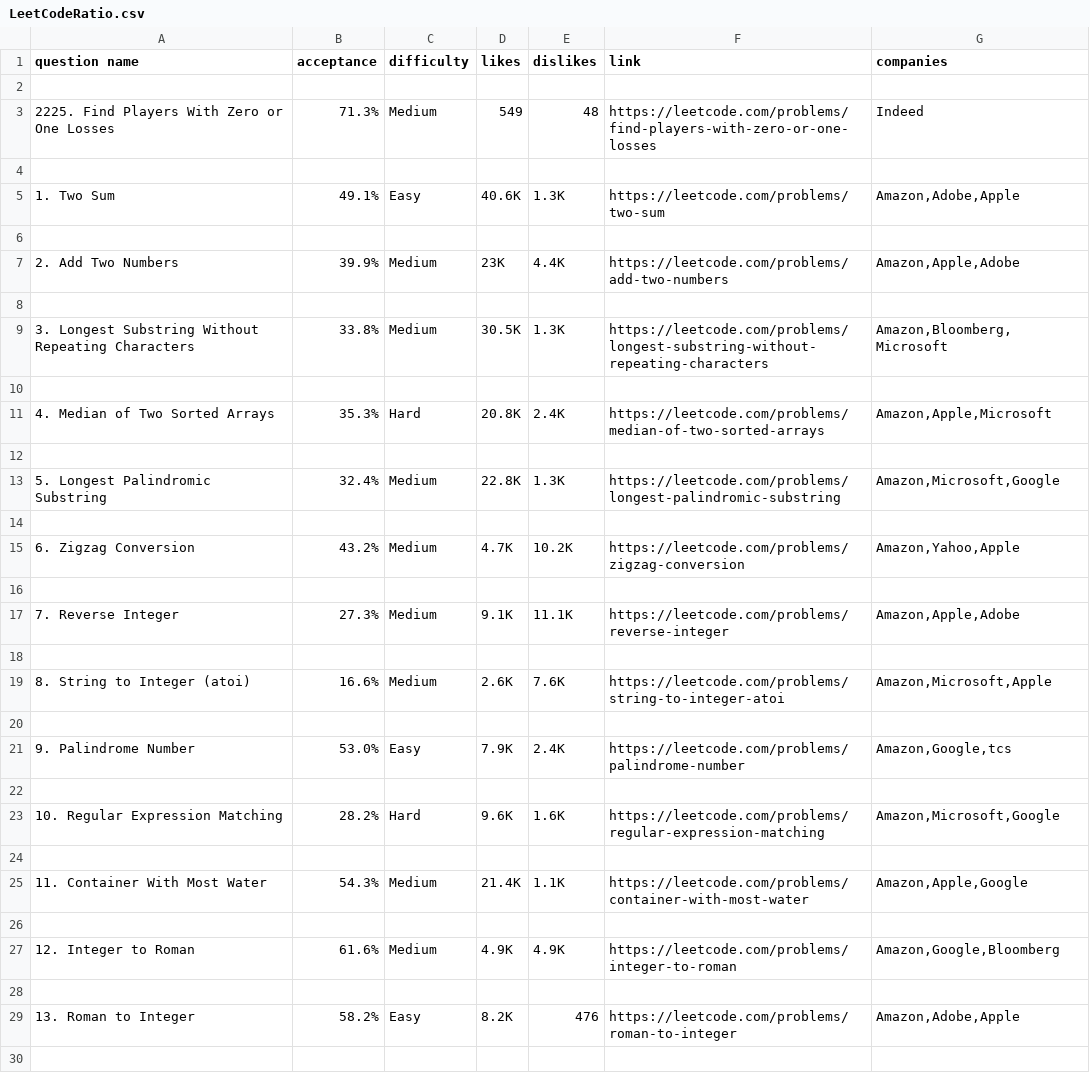
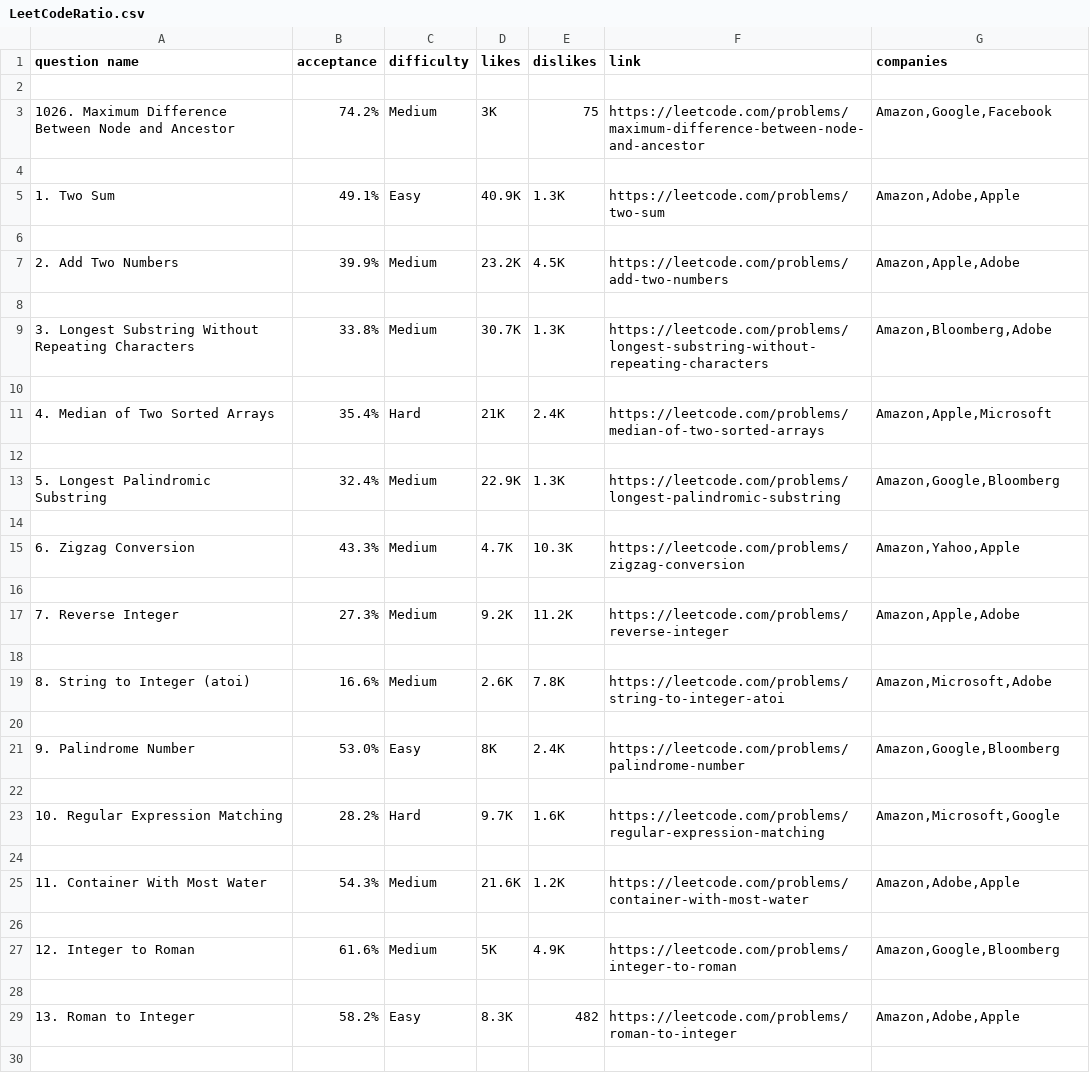
Before and after one commit to nekMont/HCC, a CSV file: LeetCodeRatio/LeetCodeRatio.csv, drawn as a sheet; only a part is shown; the diff covers the shown part only.

```diff
--- a/LeetCodeRatio/LeetCodeRatio.csv
+++ b/LeetCodeRatio/LeetCodeRatio.csv
@@ -2,29 +2,29 @@ question name,acceptance,difficulty,likes,dislikes,link,companies
 
-2225. Find Players With Zero or One Losses,71.3%,Medium,549,48,https://leetcode.com/problems/find-players-with-zero-or-one-losses,Indeed
+1026. Maximum Difference Between Node and Ancestor,74.2%,Medium,3K,75,https://leetcode.com/problems/maximum-difference-between-node-and-ancestor,"Amazon,Google,Facebook"
 
-1. Two Sum,49.1%,Easy,40.6K,1.3K,https://leetcode.com/problems/two-sum,"Amazon,Adobe,Apple"
+1. Two Sum,49.1%,Easy,40.9K,1.3K,https://leetcode.com/problems/two-sum,"Amazon,Adobe,Apple"
 
-2. Add Two Numbers,39.9%,Medium,23K,4.4K,https://leetcode.com/problems/add-two-numbers,"Amazon,Apple,Adobe"
+2. Add Two Numbers,39.9%,Medium,23.2K,4.5K,https://leetcode.com/problems/add-two-numbers,"Amazon,Apple,Adobe"
 
-3. Longest Substring Without Repeating Characters,33.8%,Medium,30.5K,1.3K,https://leetcode.com/problems/longest-substring-without-repeating-characters,"Amazon,Bloomberg,Microsoft"
+3. Longest Substring Without Repeating Characters,33.8%,Medium,30.7K,1.3K,https://leetcode.com/problems/longest-substring-without-repeating-characters,"Amazon,Bloomberg,Adobe"
 
-4. Median of Two Sorted Arrays,35.3%,Hard,20.8K,2.4K,https://leetcode.com/problems/median-of-two-sorted-arrays,"Amazon,Apple,Microsoft"
+4. Median of Two Sorted Arrays,35.4%,Hard,21K,2.4K,https://leetcode.com/problems/median-of-two-sorted-arrays,"Amazon,Apple,Microsoft"
 
-5. Longest Palindromic Substring,32.4%,Medium,22.8K,1.3K,https://leetcode.com/problems/longest-palindromic-substring,"Amazon,Microsoft,Google"
+5. Longest Palindromic Substring,32.4%,Medium,22.9K,1.3K,https://leetcode.com/problems/longest-palindromic-substring,"Amazon,Google,Bloomberg"
 
-6. Zigzag Conversion,43.2%,Medium,4.7K,10.2K,https://leetcode.com/problems/zigzag-conversion,"Amazon,Yahoo,Apple"
+6. Zigzag Conversion,43.3%,Medium,4.7K,10.3K,https://leetcode.com/problems/zigzag-conversion,"Amazon,Yahoo,Apple"
 
-7. Reverse Integer,27.3%,Medium,9.1K,11.1K,https://leetcode.com/problems/reverse-integer,"Amazon,Apple,Adobe"
+7. Reverse Integer,27.3%,Medium,9.2K,11.2K,https://leetcode.com/problems/reverse-integer,"Amazon,Apple,Adobe"
 
-8. String to Integer (atoi),16.6%,Medium,2.6K,7.6K,https://leetcode.com/problems/string-to-integer-atoi,"Amazon,Microsoft,Apple"
+8. String to Integer (atoi),16.6%,Medium,2.6K,7.8K,https://leetcode.com/problems/string-to-integer-atoi,"Amazon,Microsoft,Adobe"
 
-9. Palindrome Number,53.0%,Easy,7.9K,2.4K,https://leetcode.com/problems/palindrome-number,"Amazon,Google,tcs"
+9. Palindrome Number,53.0%,Easy,8K,2.4K,https://leetcode.com/problems/palindrome-number,"Amazon,Google,Bloomberg"
 
-10. Regular Expression Matching,28.2%,Hard,9.6K,1.6K,https://leetcode.com/problems/regular-expression-matching,"Amazon,Microsoft,Google"
+10. Regular Expression Matching,28.2%,Hard,9.7K,1.6K,https://leetcode.com/problems/regular-expression-matching,"Amazon,Microsoft,Google"
 
-11. Container With Most Water,54.3%,Medium,21.4K,1.1K,https://leetcode.com/problems/container-with-most-water,"Amazon,Apple,Google"
+11. Container With Most Water,54.3%,Medium,21.6K,1.2K,https://leetcode.com/problems/container-with-most-water,"Amazon,Adobe,Apple"
 
-12. Integer to Roman,61.6%,Medium,4.9K,4.9K,https://leetcode.com/problems/integer-to-roman,"Amazon,Google,Bloomberg"
+12. Integer to Roman,61.6%,Medium,5K,4.9K,https://leetcode.com/problems/integer-to-roman,"Amazon,Google,Bloomberg"
 
-13. Roman to Integer,58.2%,Easy,8.2K,476,https://leetcode.com/problems/roman-to-integer,"Amazon,Adobe,Apple"
+13. Roman to Integer,58.2%,Easy,8.3K,482,https://leetcode.com/problems/roman-to-integer,"Amazon,Adobe,Apple"
 
```
Also changed, not shown: 81 edited cells elsewhere in this file, 5 other files.
